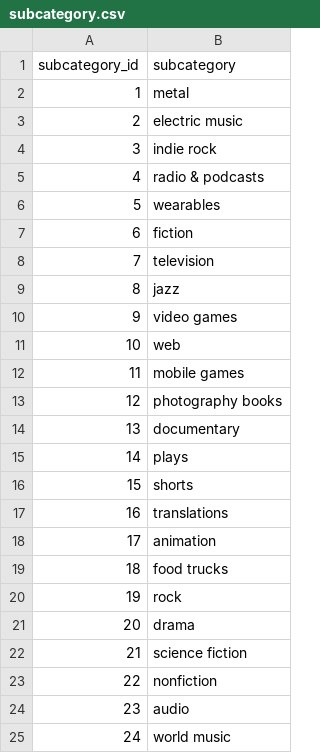
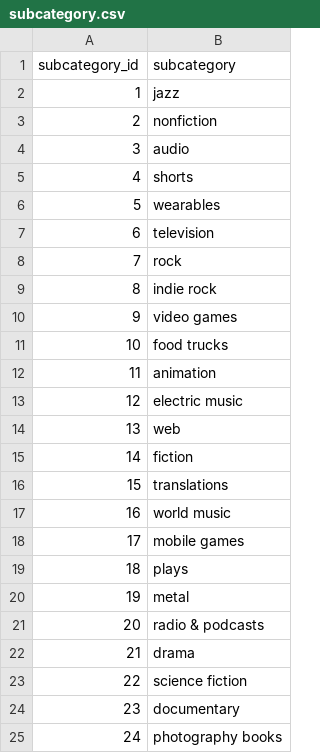
Before and after one commit to Duffye23/Crowdfunding_ETL, a CSV file: subcategory.csv, drawn as a sheet.

```diff
--- a/subcategory.csv
+++ b/subcategory.csv
@@ -1,25 +1,25 @@
 subcategory_id,subcategory
-1,metal
-2,electric music
-3,indie rock
-4,radio & podcasts
+1,jazz
+2,nonfiction
+3,audio
+4,shorts
 5,wearables
-6,fiction
-7,television
-8,jazz
+6,television
+7,rock
+8,indie rock
 9,video games
-10,web
-11,mobile games
-12,photography books
-13,documentary
-14,plays
-15,shorts
-16,translations
-17,animation
-18,food trucks
-19,rock
-20,drama
-21,science fiction
-22,nonfiction
-23,audio
-24,world music
+10,food trucks
+11,animation
+12,electric music
+13,web
+14,fiction
+15,translations
+16,world music
+17,mobile games
+18,plays
+19,metal
+20,radio & podcasts
+21,drama
+22,science fiction
+23,documentary
+24,photography books
```
Also changed, not shown: 3 other files.
